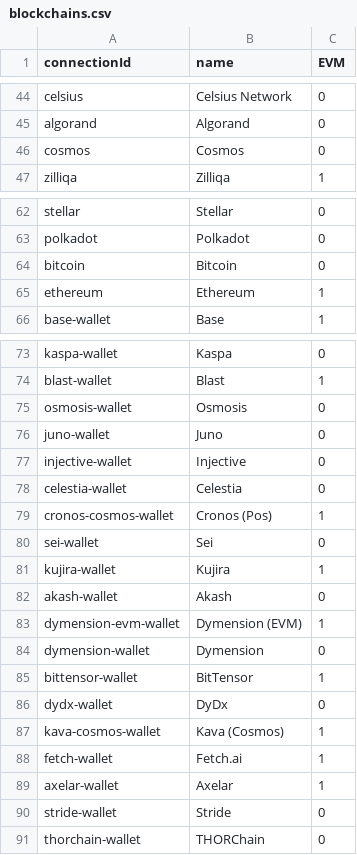
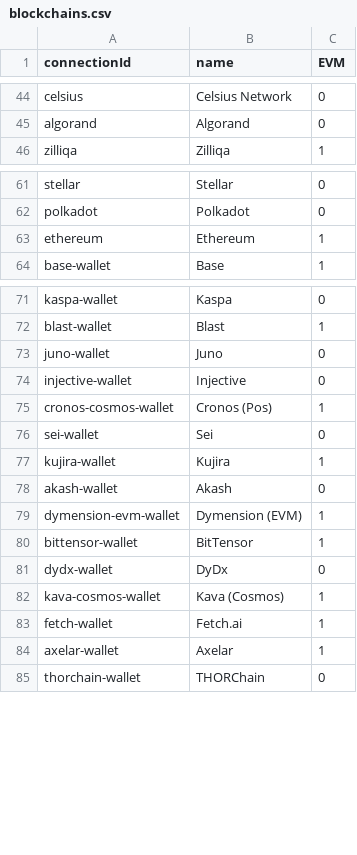
Before and after one commit to iMarioChow/portfolio_manager, a CSV file: coinstat/blockchains.csv, drawn as a sheet; only a part is shown, gaps mark what is left out; the diff names each change by its address in the sheet, - before the commit and + after, or states it on an @@ line.

Commit message:
hardcode csv

```diff
--- a/coinstat/blockchains.csv
+++ b/coinstat/blockchains.csv
-row 46: cosmos | Cosmos | 0
-row 64: bitcoin | Bitcoin | 0
-row 75: osmosis-wallet | Osmosis | 0
-row 78: celestia-wallet | Celestia | 0
-row 84: dymension-wallet | Dymension | 0
-row 90: stride-wallet | Stride | 0
```
